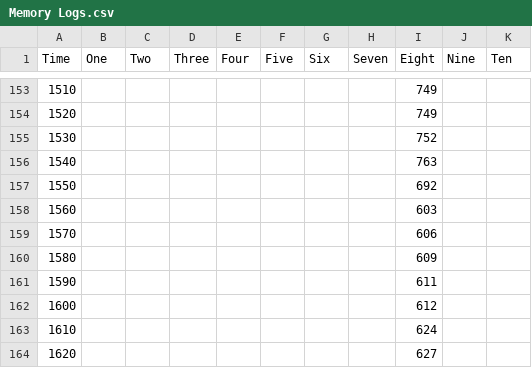
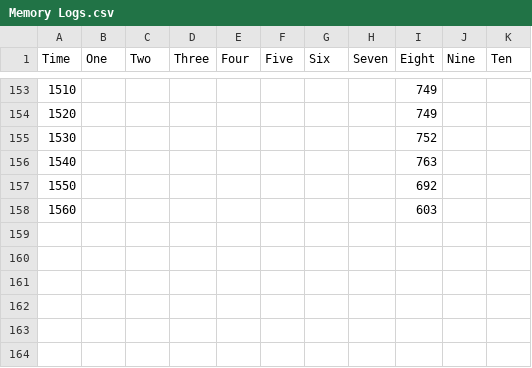
Before and after one commit to worgarside/CubeSolver, a CSV file: Dissertation/Research/Memory Logs.csv, drawn as a sheet; only a part is shown, gaps mark what is left out.

```diff
--- a/Dissertation/Research/Memory Logs.csv
+++ b/Dissertation/Research/Memory Logs.csv
@@ -158,7 +158 @@
 1560,,,,,,,,603,,
-1570,,,,,,,,606,,
-1580,,,,,,,,609,,
-1590,,,,,,,,611,,
-1600,,,,,,,,612,,
-1610,,,,,,,,624,,
-1620,,,,,,,,627,,
```
Also changed, not shown: 5 other files.
